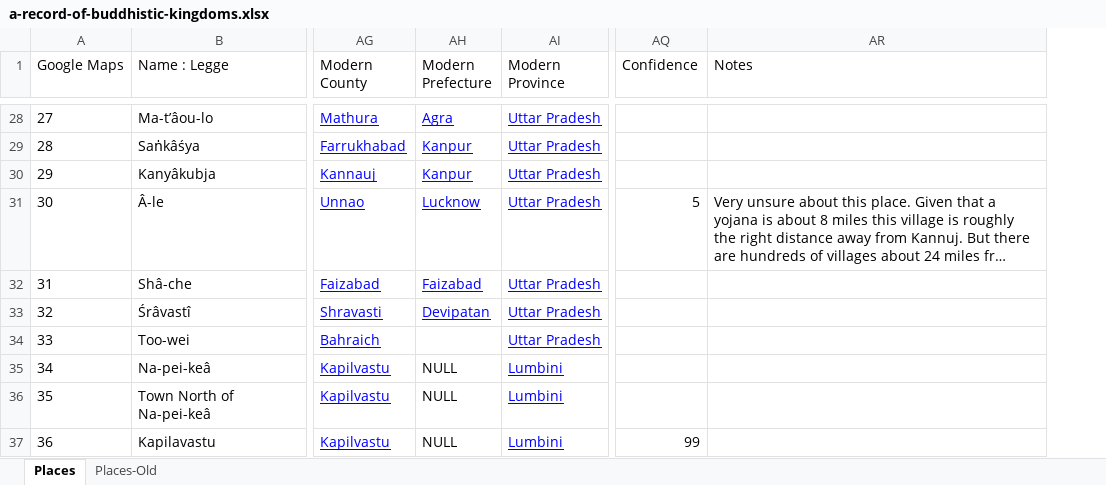
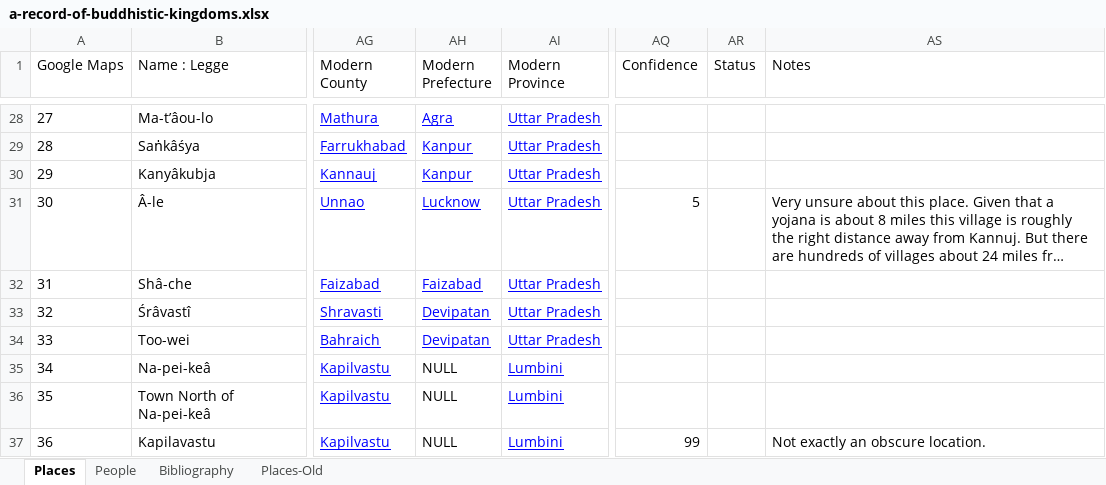
Before and after one commit to seaneshbaugh/a-record-of-buddhistic-kingdoms, an Excel workbook: src/data/a-record-of-buddhistic-kingdoms.xlsx, sheet Places, drawn as a sheet; only a part is shown, gaps mark what is left out; long unchanged cells end in …; values as stored, in another font and other column widths than the file's, no borders; charts and pictures not drawn; addresses are those after the commit; the diff covers the shown part only; the diff names each change by its address in the sheet, - before the commit and + after, or states it on an @@ line.

```diff
--- a/src/data/a-record-of-buddhistic-kingdoms.xlsx (sheet Places)
+++ b/src/data/a-record-of-buddhistic-kingdoms.xlsx (sheet Places)
+sheet tab: People
+sheet tab: Bibliography
+column AR (Status), empty
-AH34 (Modern Prefecture): (empty)
+AH34 (Modern Prefecture): Devipatan
-AS37 (Notes): (empty)
+AS37 (Notes): Not exactly an obscure location.
```
Also changed, not shown: 13 edited cells elsewhere in this sheet, charts or pictures, 1 other file.
